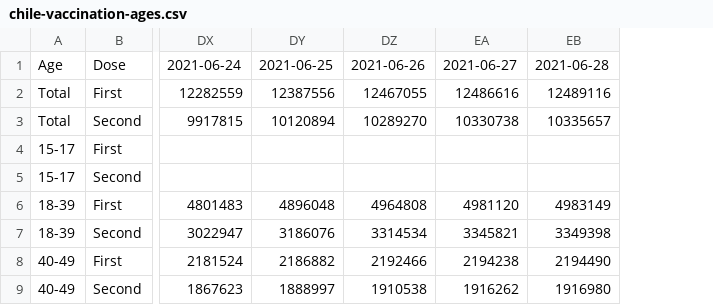
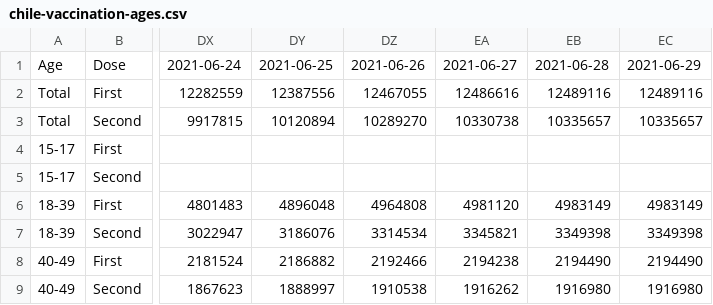
Before and after one commit to juancri/covid19-vaccination, a CSV file: output/chile-vaccination-ages.csv, drawn as a sheet; only a part is shown, gaps mark what is left out; the diff names each change by its address in the sheet, - before the commit and + after, or states it on an @@ line.

```diff
--- a/output/chile-vaccination-ages.csv
+++ b/output/chile-vaccination-ages.csv
+column EC, rows 1-9: 2021-06-29 | 12489116 | 10335657 |  |  | 4983149 | 3349398 | 2194490 | 1916980
```
